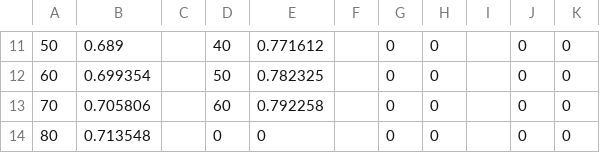
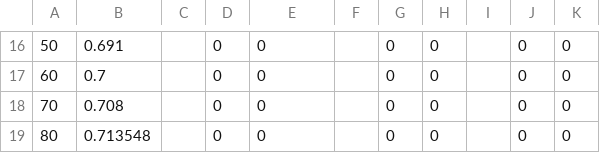
Before and after one commit to grune97/induction-motor-design-tool, a CSV file: data_points/Magnetic Flux Data Points.csv, drawn as a sheet; only a part is shown, gaps mark what is left out; the diff covers the shown part only.

Commit message:
Updated csv files with more precise data points

```diff
--- a/data_points/Magnetic Flux Data Points.csv
+++ b/data_points/Magnetic Flux Data Points.csv
@@ -11,4 +16,4 @@
-50,0.689,,40,0.771612,,0,0,,0,0
-60,0.699354,,50,0.782325,,0,0,,0,0
-70,0.705806,,60,0.792258,,0,0,,0,0
+50,0.691,,0,0,,0,0,,0,0
+60,0.7,,0,0,,0,0,,0,0
+70,0.708,,0,0,,0,0,,0,0
 80,0.713548,,0,0,,0,0,,0,0
```
Also changed, not shown: 5 added rows and 58 edited cells elsewhere in this file, data_points/Diameter.csv, data_points/Linear_Load_Data_Points.csv, 1 other file.
